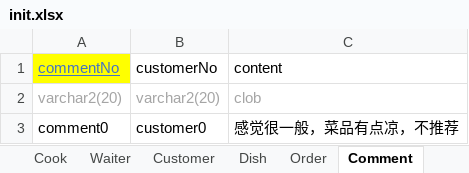
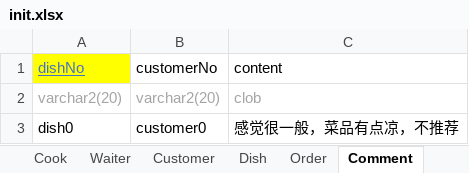
Before and after one commit to shiyinw/THUFood, an Excel workbook: init.xlsx, sheet Comment, drawn as a sheet; values as stored, in another font and other column widths than the file's, no borders; the diff names each change by its address in the sheet, - before the commit and + after, or states it on an @@ line.

```diff
--- a/init.xlsx (sheet Comment)
+++ b/init.xlsx (sheet Comment)
-A1: commentNo
+A1: dishNo
-A3 (dishNo): comment0
+A3 (dishNo): dish0
```
Also changed, not shown: sheet Dish, other sheet tabs, 6 other files.
